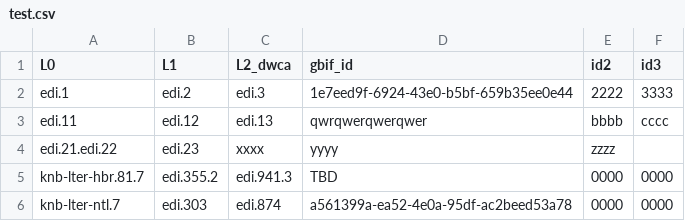
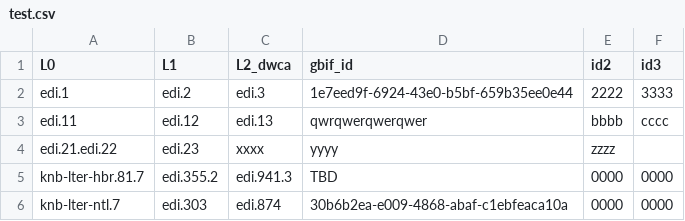
Before and after one commit to EDIorg/ecocomDP-dataset-management, a CSV file: GBIF/scripts/test.csv, drawn as a sheet.

```diff
--- a/GBIF/scripts/test.csv
+++ b/GBIF/scripts/test.csv
@@ -5,2 +5,2 @@ edi.21.edi.22,edi.23,xxxx,yyyy,zzzz,
 knb-lter-hbr.81.7,edi.355.2,edi.941.3,TBD,0000,0000
-knb-lter-ntl.7,edi.303,edi.874,a561399a-ea52-4e0a-95df-ac2beed53a78,0000,0000
+knb-lter-ntl.7,edi.303,edi.874,30b6b2ea-e009-4868-abaf-c1ebfeaca10a,0000,0000
```
Also changed, not shown: 5 other files.
